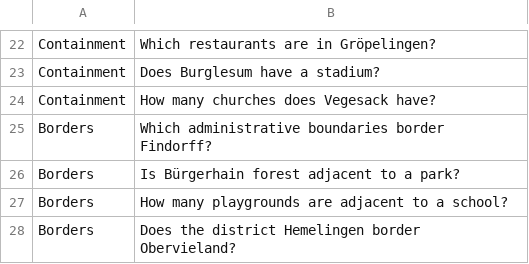
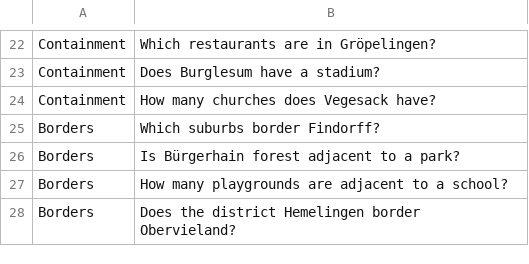
Before and after one commit to tohardik/geo-classifier, a TSV file: GeoQA-annotated.tsv, drawn as a sheet; only a part is shown, gaps mark what is left out.

```diff
--- a/GeoQA-annotated.tsv
+++ b/GeoQA-annotated.tsv
@@ -24,3 +24,3 @@ Containment	Does Burglesum have a stadium?
 Containment	How many churches does Vegesack have?
-Borders	Which administrative boundaries border Findorff?
+Borders	Which suburbs border Findorff?
 Borders	Is Bürgerhain forest adjacent to a park?
```
Also changed, not shown: 1 other file.
